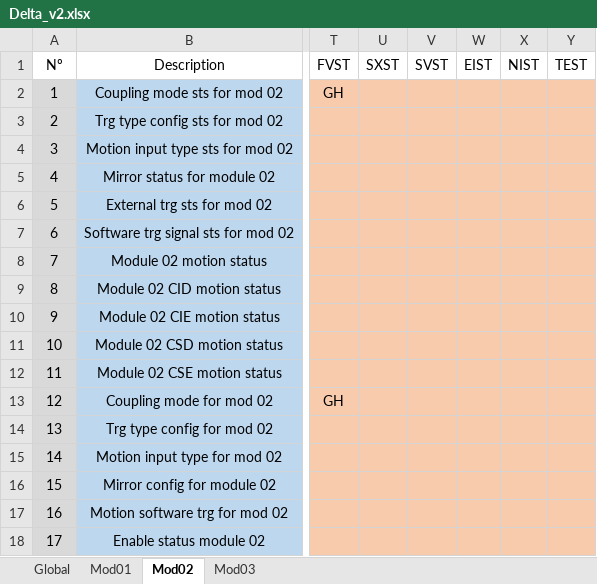
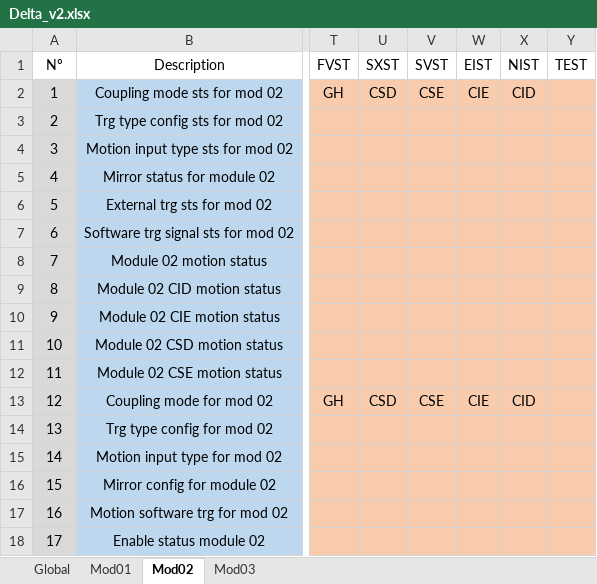
Before and after one commit to lnls-sirius/etherip-ioc, an Excel workbook: etc/Delta_v2.xlsx, sheet Mod02, drawn as a sheet; only a part is shown, gaps mark what is left out; values as stored, in another font and other column widths than the file's, no borders; conditional formats and table styles not drawn; the diff names each change by its address in the sheet, - before the commit and + after, or states it on an @@ line.

```diff
--- a/etc/Delta_v2.xlsx (sheet Mod02)
+++ b/etc/Delta_v2.xlsx (sheet Mod02)
-U2 (SXST): (empty)
+U2 (SXST): CSD
-V2 (SVST): (empty)
+V2 (SVST): CSE
-W2 (EIST): (empty)
+W2 (EIST): CIE
-X2 (NIST): (empty)
+X2 (NIST): CID
-U13 (SXST): (empty)
+U13 (SXST): CSD
-V13 (SVST): (empty)
+V13 (SVST): CSE
-W13 (EIST): (empty)
+W13 (EIST): CIE
-X13 (NIST): (empty)
+X13 (NIST): CID
```
Also changed, not shown: sheet Mod01, sheet Mod03, 3 other files.
